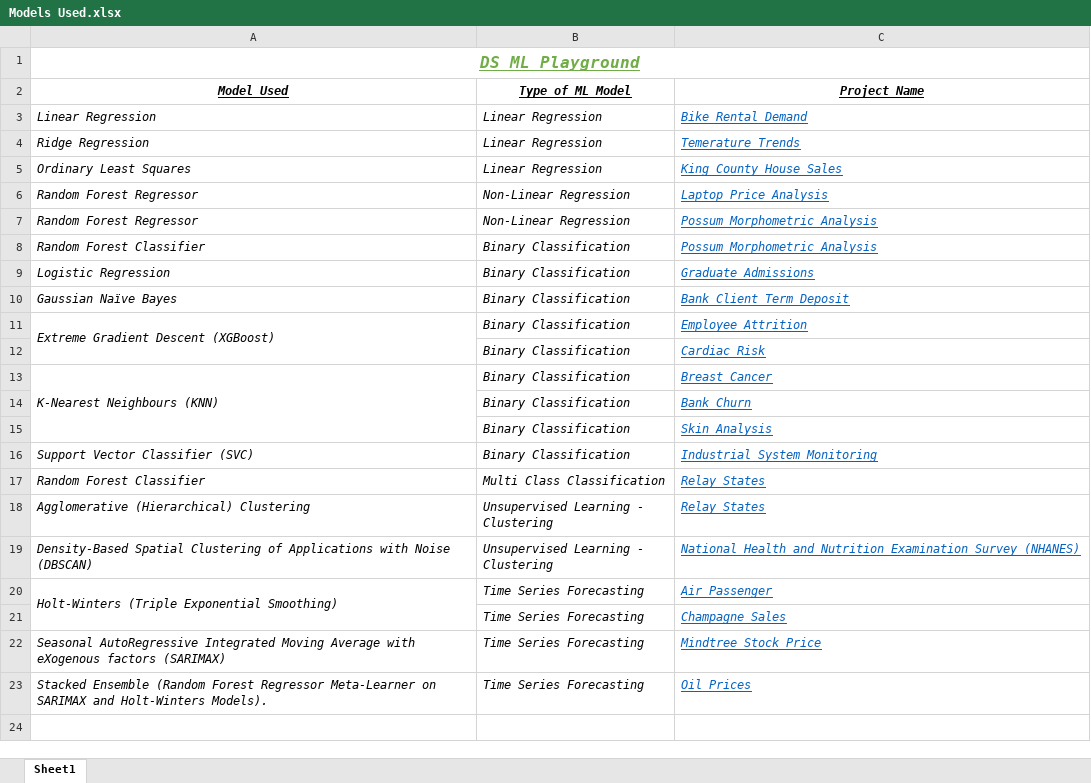
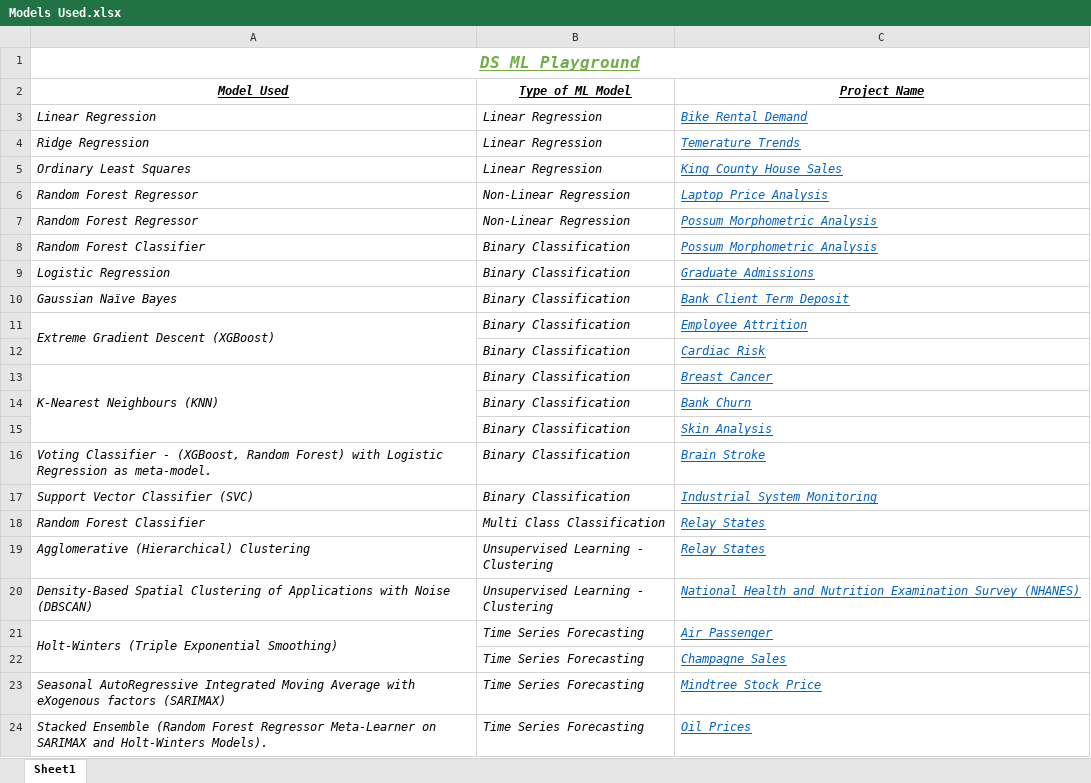
Before and after one commit to AdityaSreevatsaK/DS-ML-Playground, an Excel workbook: Models Used.xlsx, sheet Sheet1, drawn as a sheet; values as stored, in another font and other column widths than the file's, no borders; the diff names each change by its address in the sheet, - before the commit and + after, or states it on an @@ line.

Commit message:
[minor] Classification - Brain Stroke Prediction - Voting Classifier.

```diff
--- a/Models Used.xlsx (sheet Sheet1)
+++ b/Models Used.xlsx (sheet Sheet1)
+row 16: Voting Classifier - (XGBoost, Random Forest) with Logistic Regression as meta-model. | Binary Classification | Brain Stroke
```
Also changed, not shown: 2 other files.
